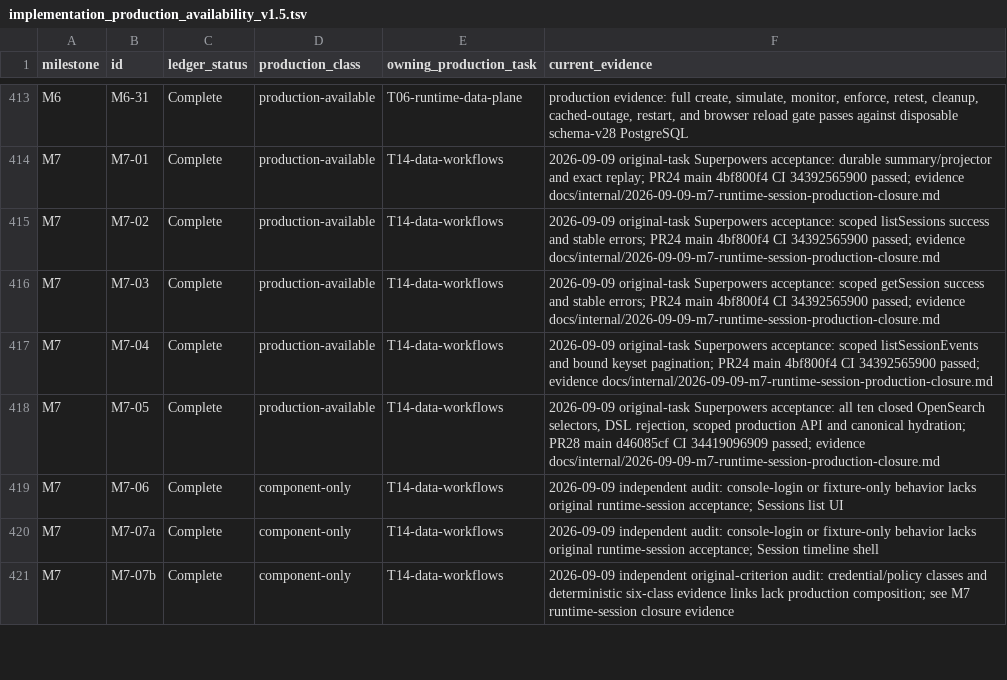
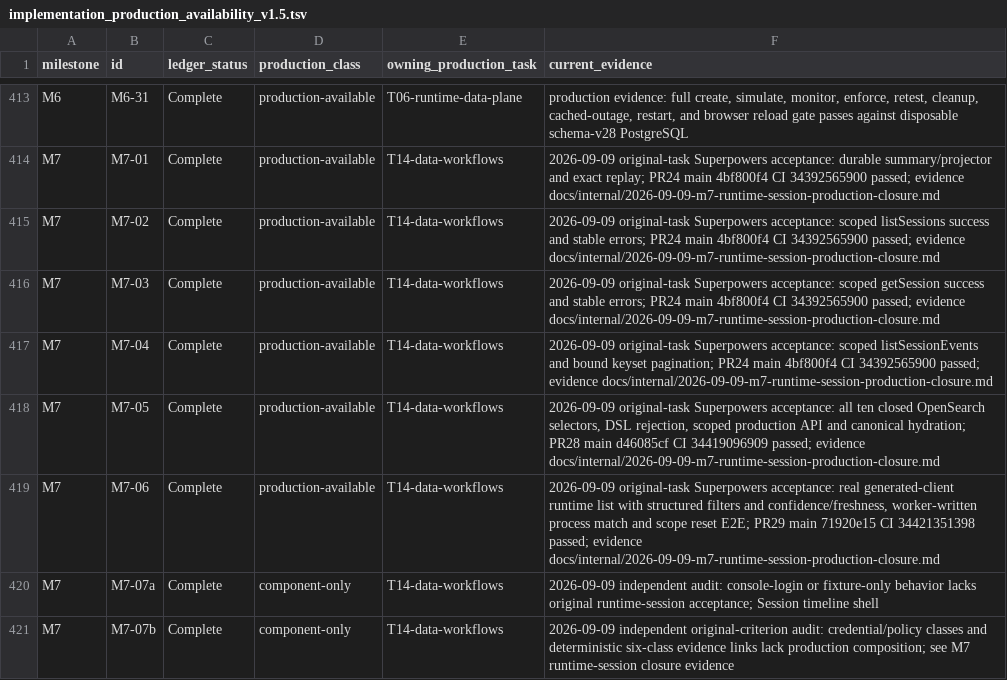
Before and after one commit to crossbizz/zasp-sec, a TSV file: docs/internal/implementation_production_availability_v1.5.tsv, drawn as a sheet; only a part is shown, gaps mark what is left out.

```diff
--- a/docs/internal/implementation_production_availability_v1.5.tsv
+++ b/docs/internal/implementation_production_availability_v1.5.tsv
@@ -418,3 +418,3 @@ M7	M7-04	Complete	production-available	T14-data-workflows	2026-09-09 original-ta
 M7	M7-05	Complete	production-available	T14-data-workflows	2026-09-09 original-task Superpowers acceptance: all ten closed OpenSearch selectors, DSL rejection, scoped production API and canonical hydration; PR28 main d46085cf CI 34419096909 passed; evidence docs/internal/2026-09-09-m7-runtime-session-production-closure.md
-M7	M7-06	Complete	component-only	T14-data-workflows	2026-09-09 independent audit: console-login or fixture-only behavior lacks original runtime-session acceptance; Sessions list UI
+M7	M7-06	Complete	production-available	T14-data-workflows	2026-09-09 original-task Superpowers acceptance: real generated-client runtime list with structured filters and confidence/freshness, worker-written process match and scope reset E2E; PR29 main 71920e15 CI 34421351398 passed; evidence docs/internal/2026-09-09-m7-runtime-session-production-closure.md
 M7	M7-07a	Complete	component-only	T14-data-workflows	2026-09-09 independent audit: console-login or fixture-only behavior lacks original runtime-session acceptance; Session timeline shell
```
Also changed, not shown: 4 other files.
